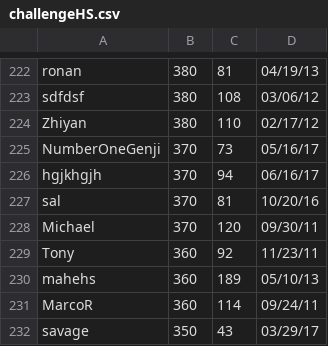
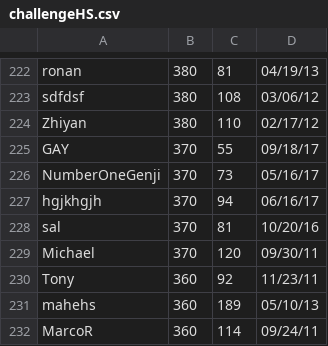
Before and after one commit to ustasb/office_snake, a CSV file: public/high_scores/challengeHS.csv, drawn as a sheet; only a part is shown, gaps mark what is left out; the shorter side is filled out with more unchanged rows.

```diff
--- a/public/high_scores/challengeHS.csv
+++ b/public/high_scores/challengeHS.csv
@@ -224,2 +224,3 @@ sdfdsf,380,108,03/06/12
 Zhiyan,380,110,02/17/12
+GAY,370,55,09/18/17
 NumberOneGenji,370,73,05/16/17
```
Also changed, not shown: public/high_scores/classicHS.csv.
